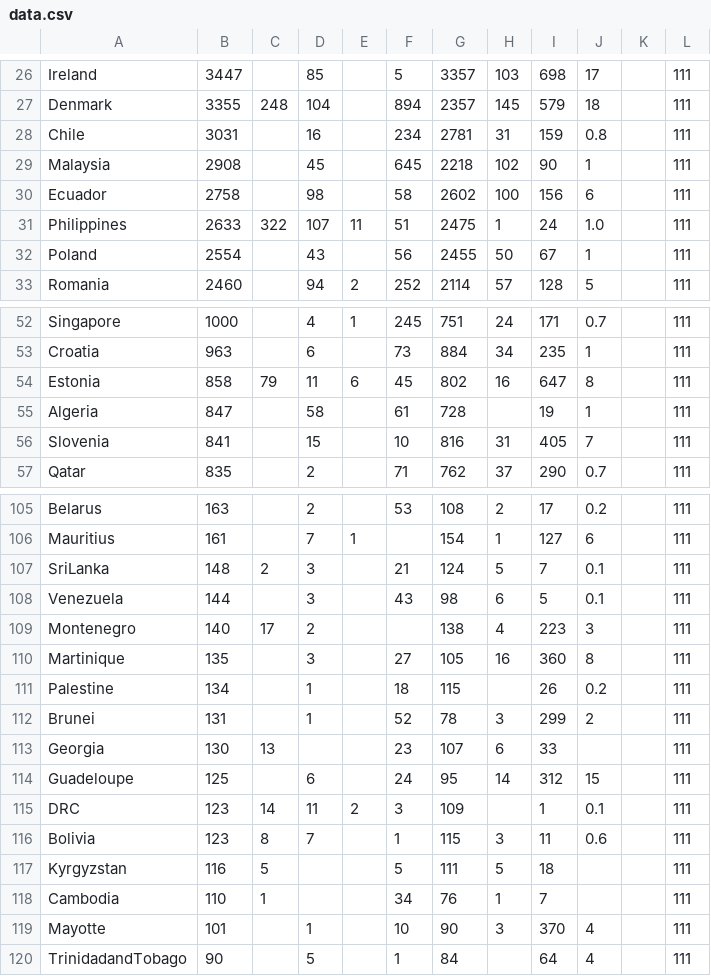
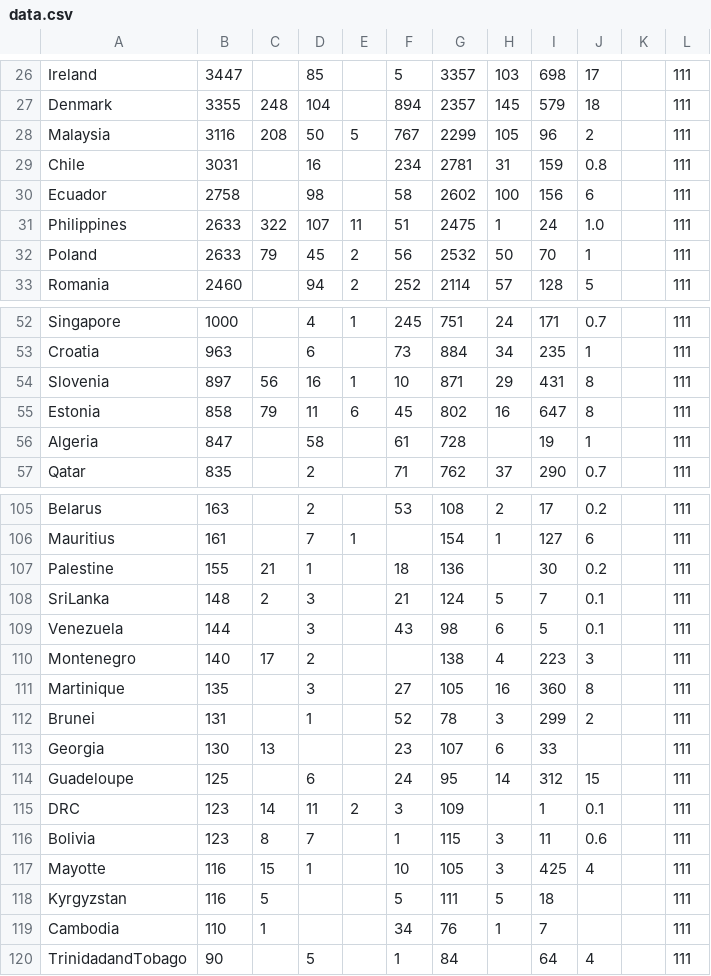
Before and after one commit to hemantaduwarah1/data, a CSV file: data.csv, drawn as a sheet; only a part is shown, gaps mark what is left out; the diff covers the shown part only.

Commit message:
update

```diff
--- a/data.csv
+++ b/data.csv
@@ -27,7 +27,7 @@ Ireland,3447,,85,,5,3357,103,698,17,,111
 Denmark,3355,248,104,,894,2357,145,579,18,,111
+Malaysia,3116,208,50,5,767,2299,105,96,2,,111
 Chile,3031,,16,,234,2781,31,159,0.8,,111
-Malaysia,2908,,45,,645,2218,102,90,1,,111
 Ecuador,2758,,98,,58,2602,100,156,6,,111
 Philippines,2633,322,107,11,51,2475,1,24,1.0,,111
-Poland,2554,,43,,56,2455,50,67,1,,111
+Poland,2633,79,45,2,56,2532,50,70,1,,111
 Romania,2460,,94,2,252,2114,57,128,5,,111
@@ -53,5 +53,5 @@ Singapore,1000,,4,1,245,751,24,171,0.7,,111
 Croatia,963,,6,,73,884,34,235,1,,111
+Slovenia,897,56,16,1,10,871,29,431,8,,111
 Estonia,858,79,11,6,45,802,16,647,8,,111
 Algeria,847,,58,,61,728,,19,1,,111
-Slovenia,841,,15,,10,816,31,405,7,,111
 Qatar,835,,2,,71,762,37,290,0.7,,111
@@ -106,2 +106,3 @@ Belarus,163,,2,,53,108,2,17,0.2,,111
 Mauritius,161,,7,1,,154,1,127,6,,111
+Palestine,155,21,1,,18,136,,30,0.2,,111
 SriLanka,148,2,3,,21,124,5,7,0.1,,111
@@ -110,3 +111,2 @@ Montenegro,140,17,2,,,138,4,223,3,,111
 Martinique,135,,3,,27,105,16,360,8,,111
-Palestine,134,,1,,18,115,,26,0.2,,111
 Brunei,131,,1,,52,78,3,299,2,,111
@@ -116,5 +116,5 @@ DRC,123,14,11,2,3,109,,1,0.1,,111
 Bolivia,123,8,7,,1,115,3,11,0.6,,111
+Mayotte,116,15,1,,10,105,3,425,4,,111
 Kyrgyzstan,116,5,,,5,111,5,18,,,111
 Cambodia,110,1,,,34,76,1,7,,,111
-Mayotte,101,,1,,10,90,3,370,4,,111
 TrinidadandTobago,90,,5,,1,84,,64,4,,111
```
Also changed, not shown: 2 added rows, 2 removed rows and 30 edited cells elsewhere in this file.
